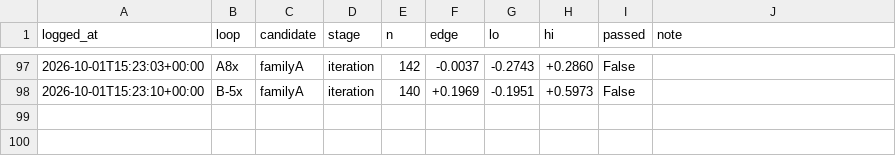
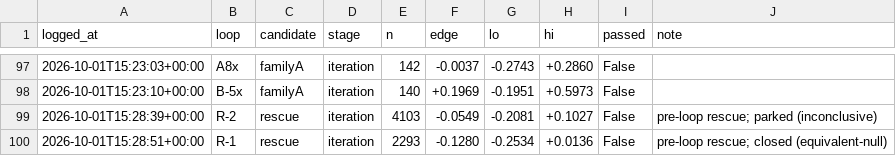
Before and after one commit to qOeOp/trade, a CSV file: research/ronnie/loop/census.csv, drawn as a sheet; only a part is shown, gaps mark what is left out; the diff names each change by its address in the sheet, - before the commit and + after, or states it on an @@ line.

```diff
--- a/research/ronnie/loop/census.csv
+++ b/research/ronnie/loop/census.csv
+row 99: 2026-10-01T15:28:39+00:00 | R-2 | rescue | iteration | 4103 | -0.0549 | -0.2081 | +0.1027 | False | pre-loop rescue; parked (inconclusive)
+row 100: 2026-10-01T15:28:51+00:00 | R-1 | rescue | iteration | 2293 | -0.1280 | -0.2534 | +0.0136 | False | pre-loop rescue; closed (equivalent-null)
```
Also changed, not shown: 6 other files.
